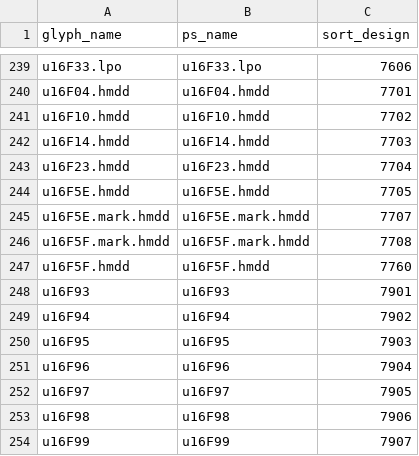
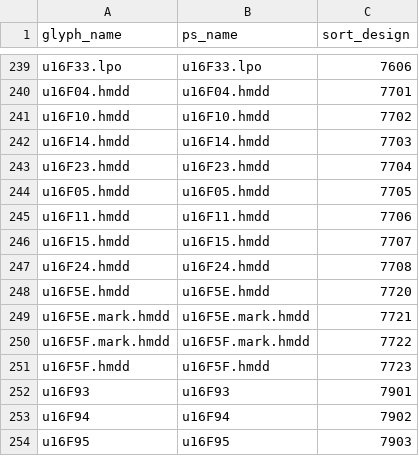
Before and after one commit to silnrsi/font-shimenkan, a CSV file: source/glyph_data.csv, drawn as a sheet; only a part is shown, gaps mark what is left out; the shorter side is filled out with more unchanged rows.

Commit message:
Adding placeholder glyphs for hmdd variants #19 [nobuild]

```diff
--- a/source/glyph_data.csv
+++ b/source/glyph_data.csv
@@ -243,6 +243,10 @@ u16F14.hmdd,u16F14.hmdd,7703
 u16F23.hmdd,u16F23.hmdd,7704
-u16F5E.hmdd,u16F5E.hmdd,7705
-u16F5E.mark.hmdd,u16F5E.mark.hmdd,7707
-u16F5F.mark.hmdd,u16F5F.mark.hmdd,7708
-u16F5F.hmdd,u16F5F.hmdd,7760
+u16F05.hmdd,u16F05.hmdd,7705
+u16F11.hmdd,u16F11.hmdd,7706
+u16F15.hmdd,u16F15.hmdd,7707
+u16F24.hmdd,u16F24.hmdd,7708
+u16F5E.hmdd,u16F5E.hmdd,7720
+u16F5E.mark.hmdd,u16F5E.mark.hmdd,7721
+u16F5F.mark.hmdd,u16F5F.mark.hmdd,7722
+u16F5F.hmdd,u16F5F.hmdd,7723
 u16F93,u16F93,7901
```
Also changed, not shown: 28 other files.
